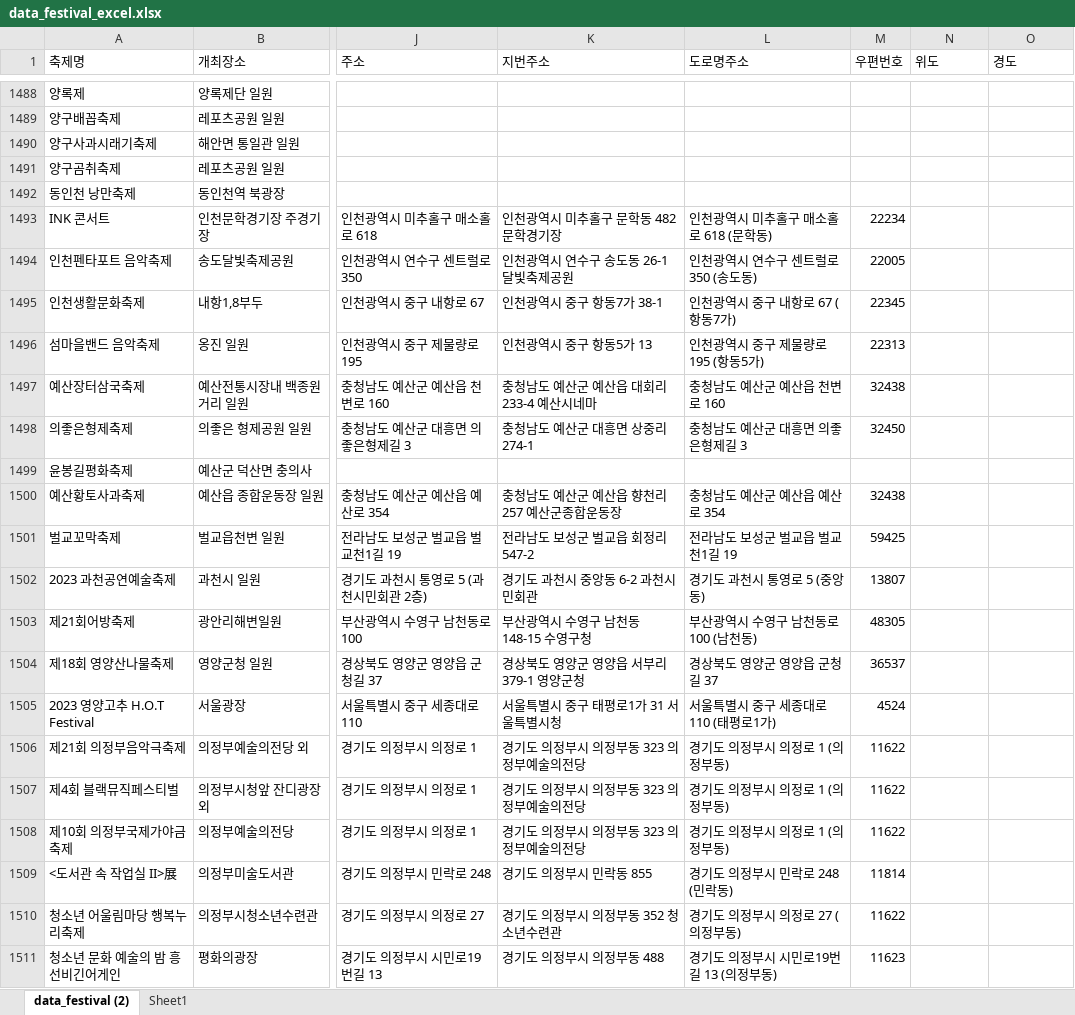
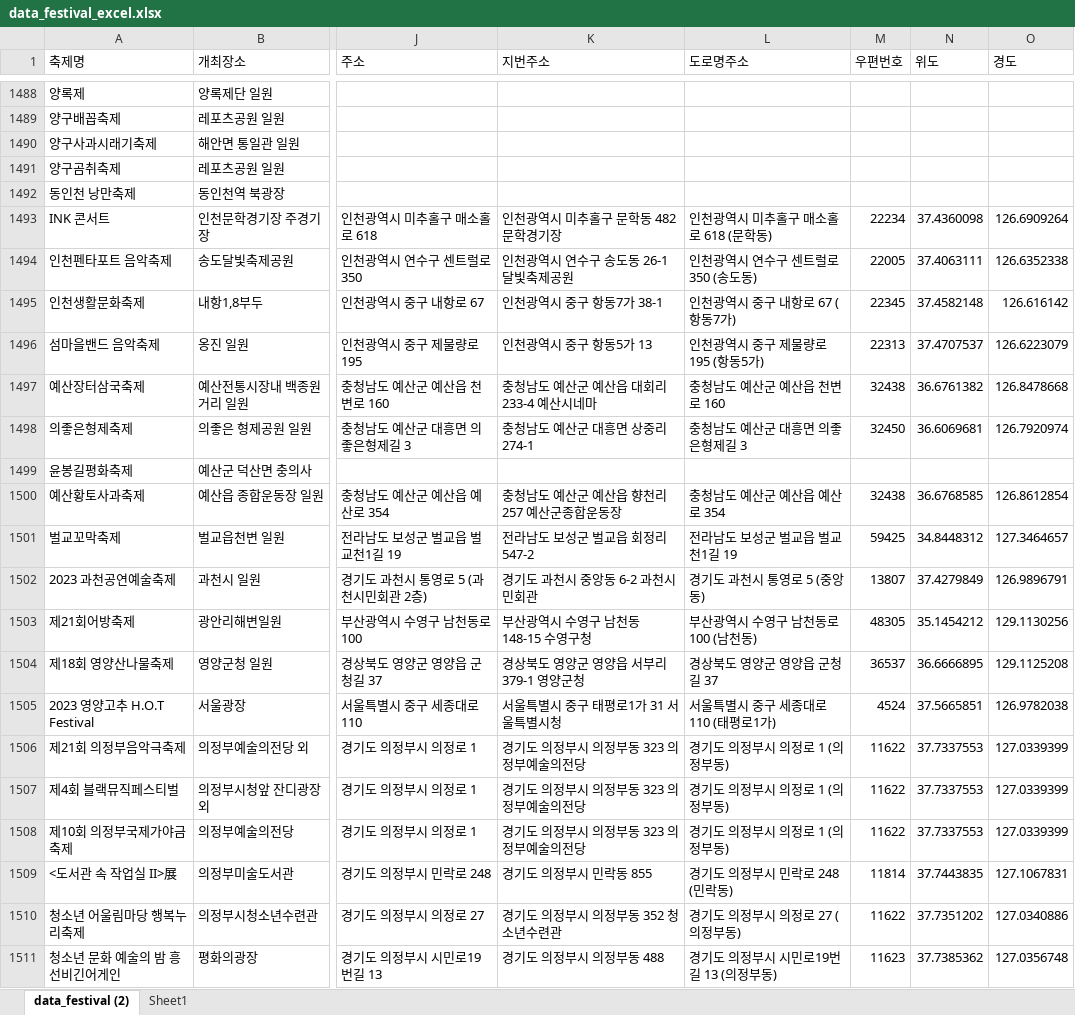
Before and after one commit to jwjb1020/toyprojectSrping, an Excel workbook: src/main/resources/data_festival_excel.xlsx, sheet data_festival (2), drawn as a sheet; only a part is shown, gaps mark what is left out; values as stored, in another font and other column widths than the file's, no borders; the diff covers the shown part only; the diff names each change by its address in the sheet, - before the commit and + after, or states it on an @@ line.

```diff
--- a/src/main/resources/data_festival_excel.xlsx (sheet data_festival (2))
+++ b/src/main/resources/data_festival_excel.xlsx (sheet data_festival (2))
-N1493 (위도): (empty)
+N1493 (위도): 37.4360098
-O1493 (경도): (empty)
+O1493 (경도): 126.6909264
-N1494 (위도): (empty)
+N1494 (위도): 37.4063111
-O1494 (경도): (empty)
+O1494 (경도): 126.6352338
-N1495 (위도): (empty)
+N1495 (위도): 37.4582148
-O1495 (경도): (empty)
+O1495 (경도): 126.616142
-N1496 (위도): (empty)
+N1496 (위도): 37.4707537
-O1496 (경도): (empty)
+O1496 (경도): 126.6223079
-N1497 (위도): (empty)
+N1497 (위도): 36.6761382
-O1497 (경도): (empty)
+O1497 (경도): 126.8478668
-N1498 (위도): (empty)
+N1498 (위도): 36.6069681
-O1498 (경도): (empty)
+O1498 (경도): 126.7920974
-N1500 (위도): (empty)
+N1500 (위도): 36.6768585
-O1500 (경도): (empty)
+O1500 (경도): 126.8612854
-N1501 (위도): (empty)
+N1501 (위도): 34.8448312
-O1501 (경도): (empty)
+O1501 (경도): 127.3464657
-N1502 (위도): (empty)
+N1502 (위도): 37.4279849
-O1502 (경도): (empty)
+O1502 (경도): 126.9896791
-N1503 (위도): (empty)
+N1503 (위도): 35.1454212
-O1503 (경도): (empty)
+O1503 (경도): 129.1130256
-N1504 (위도): (empty)
+N1504 (위도): 36.6666895
-O1504 (경도): (empty)
+O1504 (경도): 129.1125208
-N1505 (위도): (empty)
+N1505 (위도): 37.5665851
-O1505 (경도): (empty)
+O1505 (경도): 126.9782038
-N1506:N1508 (위도): (empty)
+N1506:N1508 (위도): 37.7337553
-O1506:O1508 (경도): (empty)
+O1506:O1508 (경도): 127.0339399
-N1509 (위도): (empty)
+N1509 (위도): 37.7443835
-O1509 (경도): (empty)
+O1509 (경도): 127.1067831
-N1510 (위도): (empty)
+N1510 (위도): 37.7351202
-O1510 (경도): (empty)
+O1510 (경도): 127.0340886
-N1511 (위도): (empty)
+N1511 (위도): 37.7385362
-O1511 (경도): (empty)
+O1511 (경도): 127.0356748
```
Also changed, not shown: 410 edited cells elsewhere in this sheet, 12 other files.
